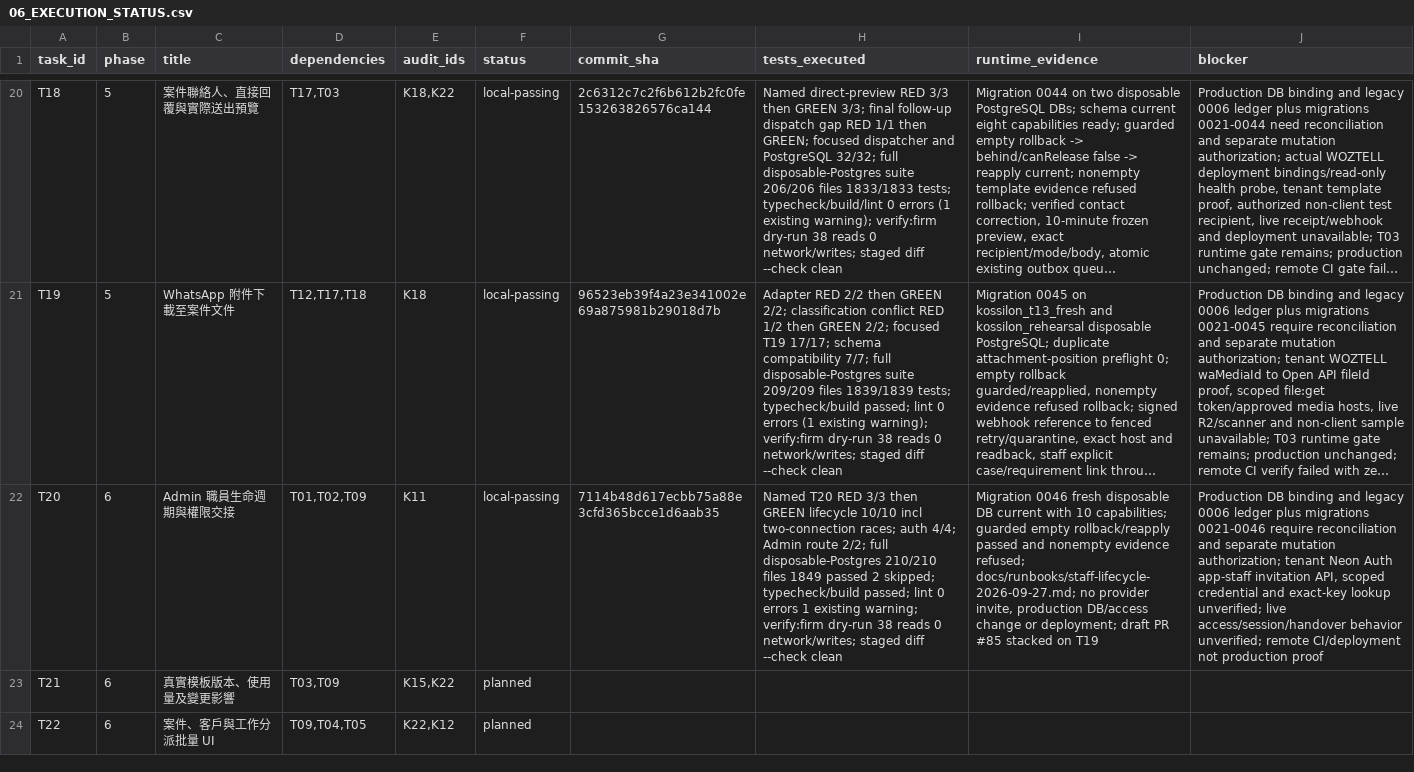
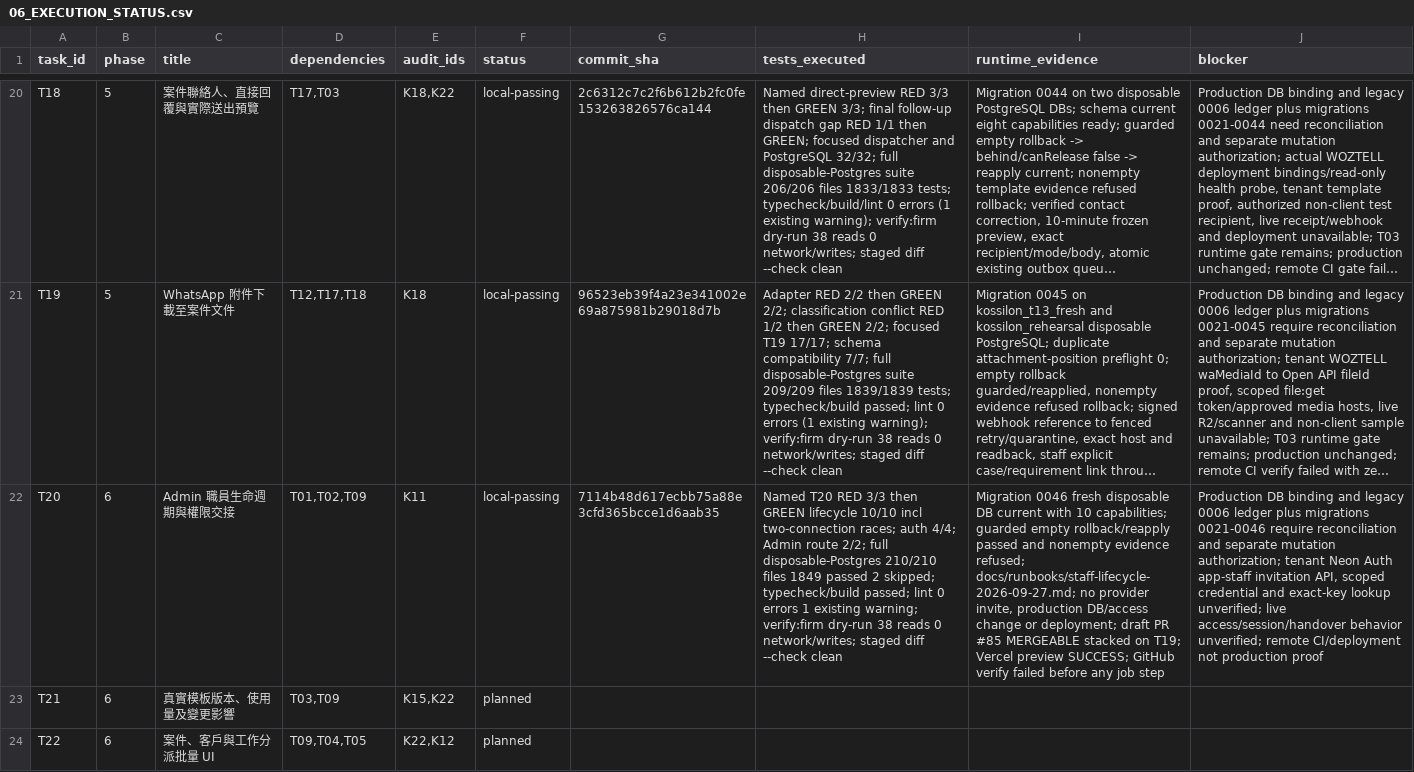
Before and after one commit to YNWAforever/kossilon-hub, a CSV file: docs/superpowers/plans/kossilon-2026-09-27/06_EXECUTION_STATUS.csv, drawn as a sheet; only a part is shown, gaps mark what is left out; long unchanged cells end in …; the diff names each change by its address in the sheet, - before the commit and + after, or states it on an @@ line.

Commit message:
docs: record T20 remote review gate separately

```diff
--- a/docs/superpowers/plans/kossilon-2026-09-27/06_EXECUTION_STATUS.csv
+++ b/docs/superpowers/plans/kossilon-2026-09-27/06_EXECUTION_STATUS.csv
-I22 (runtime_evidence): …PR #85 stacked on T19
+I22 (runtime_evidence): …PR #85 MERGEABLE stacked on T19; Vercel preview SUCCESS; GitHub verify failed before any job step
```
